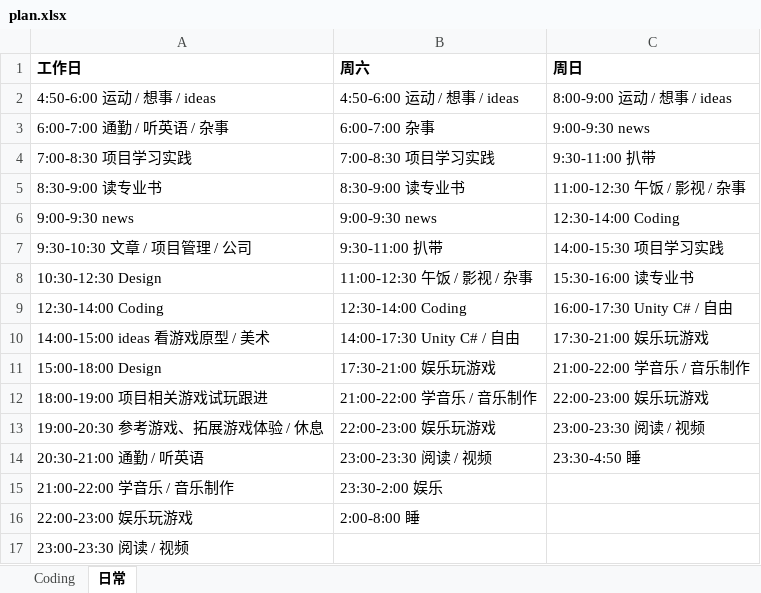
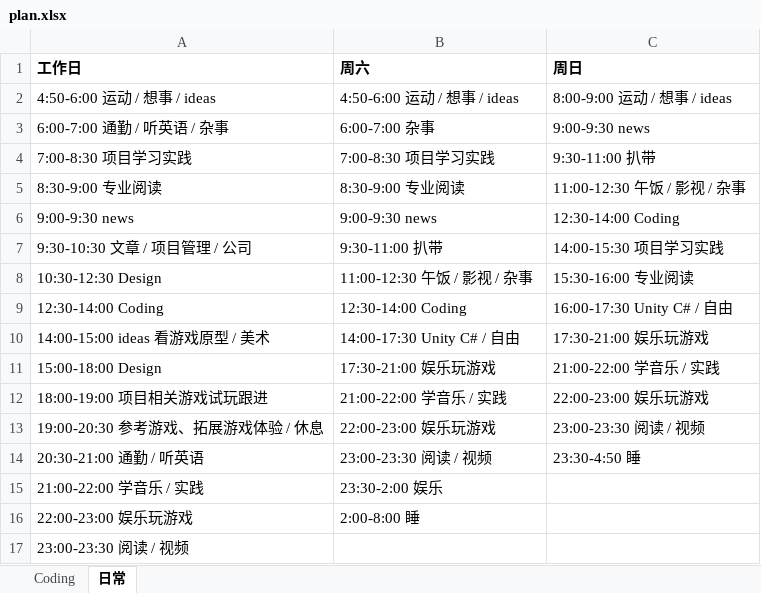
Before and after one commit to Gaolbirdy/Lab, an Excel workbook: plan.xlsx, sheet 日常, drawn as a sheet; only a part is shown; values as stored, in another font and other column widths than the file's, no borders; the diff names each change by its address in the sheet, - before the commit and + after, or states it on an @@ line.

```diff
--- a/plan.xlsx (sheet 日常)
+++ b/plan.xlsx (sheet 日常)
-A5 (工作日): 8:30-9:00 读专业书
+A5 (工作日): 8:30-9:00 专业阅读
-B5 (周六): 8:30-9:00 读专业书
+B5 (周六): 8:30-9:00 专业阅读
-C8 (周日): 15:30-16:00 读专业书
+C8 (周日): 15:30-16:00 专业阅读
-C11 (周日): 21:00-22:00 学音乐 / 音乐制作
+C11 (周日): 21:00-22:00 学音乐 / 实践
-B12 (周六): 21:00-22:00 学音乐 / 音乐制作
+B12 (周六): 21:00-22:00 学音乐 / 实践
-A15 (工作日): 21:00-22:00 学音乐 / 音乐制作
+A15 (工作日): 21:00-22:00 学音乐 / 实践
```
Also changed, not shown: 1 other file.
